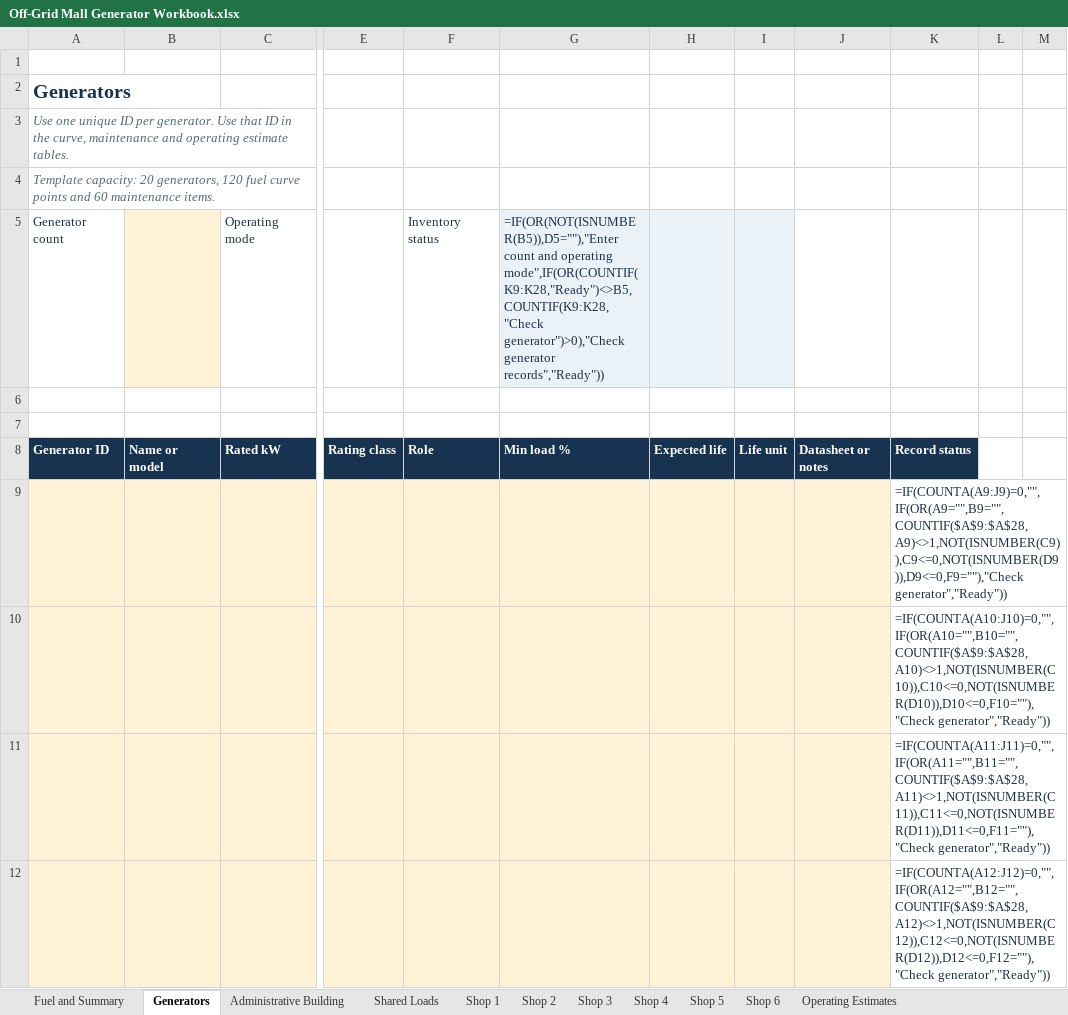
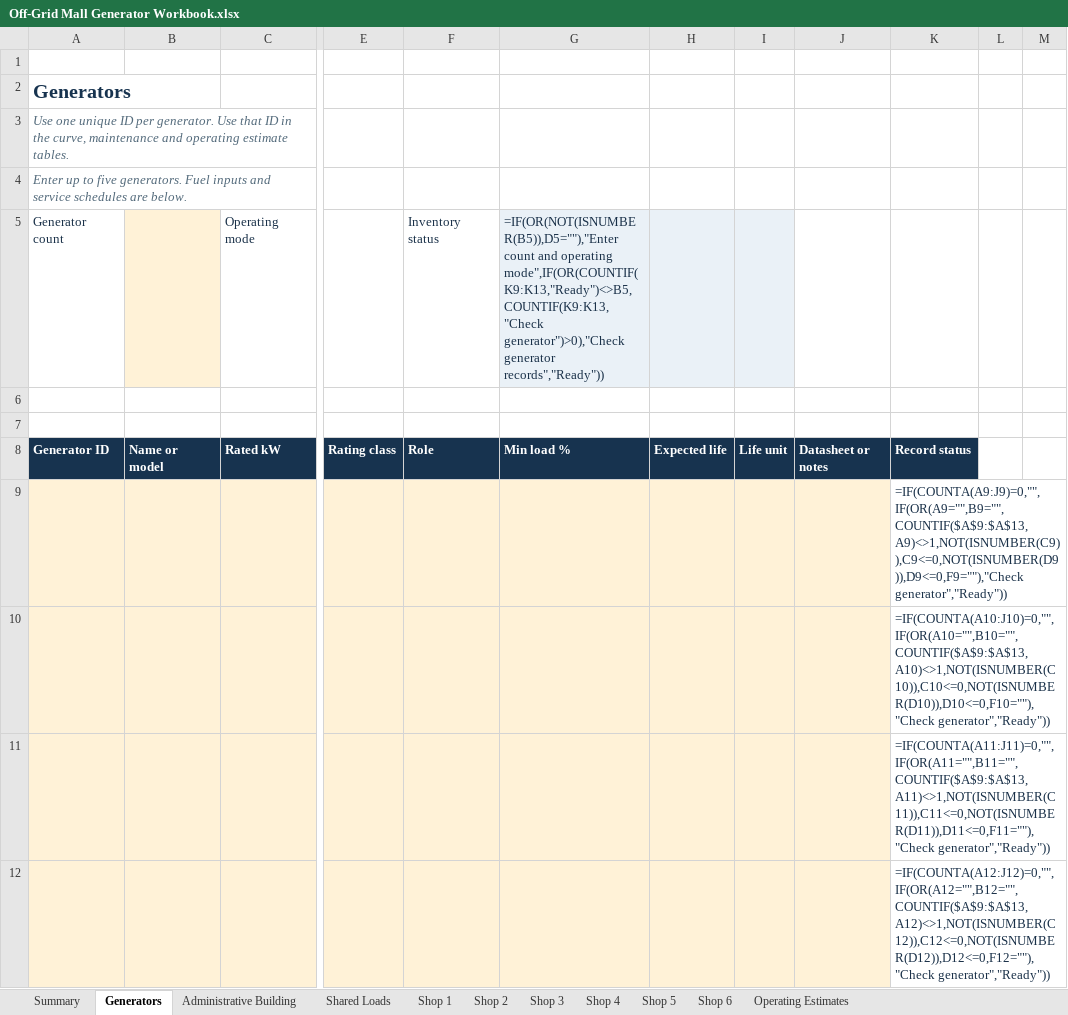
Before and after one commit to boodyelkady1998-sudo/avesta-bess-sizing-tool, an Excel workbook: outputs/01a1c004-4972-7ae3-a81c-01ba18f114f1/Off-Grid Mall Generator Workbook.xlsx, sheet Generators, drawn as a sheet; only a part is shown, gaps mark what is left out; values as stored, in another font and other column widths than the file's, no borders; formulas without a stored value are shown as written; table styles not drawn; the diff covers the shown part only; the diff names each change by its address in the sheet, - before the commit and + after, or states it on an @@ line.

Commit message:
Move fuel inputs to a compact generators tab

```diff
--- a/outputs/01a1c004-4972-7ae3-a81c-01ba18f114f1/Off-Grid Mall Generator Workbook.xlsx (sheet Generators)
+++ b/outputs/01a1c004-4972-7ae3-a81c-01ba18f114f1/Off-Grid Mall Generator Workbook.xlsx (sheet Generators)
-sheet tab: Fuel and Summary
+sheet tab: Summary
-A4: Template capacity: 20 generators, 120 fuel curve points and 60 maintenance items.
+A4: Enter up to five generators. Fuel inputs and service schedules are below.
-G5: …and operating mode",IF(OR(COUNTIF(K9:K28,"Ready")<>B5,COUNTIF(K9:K28,"Check generator")>0),"Check generator…
+G5: …and operating mode",IF(OR(COUNTIF(K9:K13,"Ready")<>B5,COUNTIF(K9:K13,"Check generator")>0),"Check generator…
-K9: =IF(COUNTA(A9:J9)=0,"",IF(OR(A9="",B9="",COUNTIF($A$9:$A$28,A9)<>1,NOT(ISNUMBER(C9)),C9<=0,NOT(ISNUMBER(D9)),D9<=0,F9=""),"Check generator","Ready"))
+K9: =IF(COUNTA(A9:J9)=0,"",IF(OR(A9="",B9="",COUNTIF($A$9:$A$13,A9)<>1,NOT(ISNUMBER(C9)),C9<=0,NOT(ISNUMBER(D9)),D9<=0,F9=""),"Check generator","Ready"))
-K10: =IF(COUNTA(A10:J10)=0,"",IF(OR(A10="",B10="",COUNTIF($A$9:$A$28,A10)<>1,NOT(ISNUMBER(C10)),C10<=0,NOT(ISNUMBER(D10)),D10<=0,F10=""),"Check generator","Ready"))
+K10: =IF(COUNTA(A10:J10)=0,"",IF(OR(A10="",B10="",COUNTIF($A$9:$A$13,A10)<>1,NOT(ISNUMBER(C10)),C10<=0,NOT(ISNUMBER(D10)),D10<=0,F10=""),"Check generator","Ready"))
-K11: =IF(COUNTA(A11:J11)=0,"",IF(OR(A11="",B11="",COUNTIF($A$9:$A$28,A11)<>1,NOT(ISNUMBER(C11)),C11<=0,NOT(ISNUMBER(D11)),D11<=0,F11=""),"Check generator","Ready"))
+K11: =IF(COUNTA(A11:J11)=0,"",IF(OR(A11="",B11="",COUNTIF($A$9:$A$13,A11)<>1,NOT(ISNUMBER(C11)),C11<=0,NOT(ISNUMBER(D11)),D11<=0,F11=""),"Check generator","Ready"))
-K12: =IF(COUNTA(A12:J12)=0,"",IF(OR(A12="",B12="",COUNTIF($A$9:$A$28,A12)<>1,NOT(ISNUMBER(C12)),C12<=0,NOT(ISNUMBER(D12)),D12<=0,F12=""),"Check generator","Ready"))
+K12: =IF(COUNTA(A12:J12)=0,"",IF(OR(A12="",B12="",COUNTIF($A$9:$A$13,A12)<>1,NOT(ISNUMBER(C12)),C12<=0,NOT(ISNUMBER(D12)),D12<=0,F12=""),"Check generator","Ready"))
```
Also changed, not shown: 8 added rows, 100 removed rows, 56 edited cells and cell formats elsewhere in this sheet, sheet Operating Estimates, sheet Summary.
